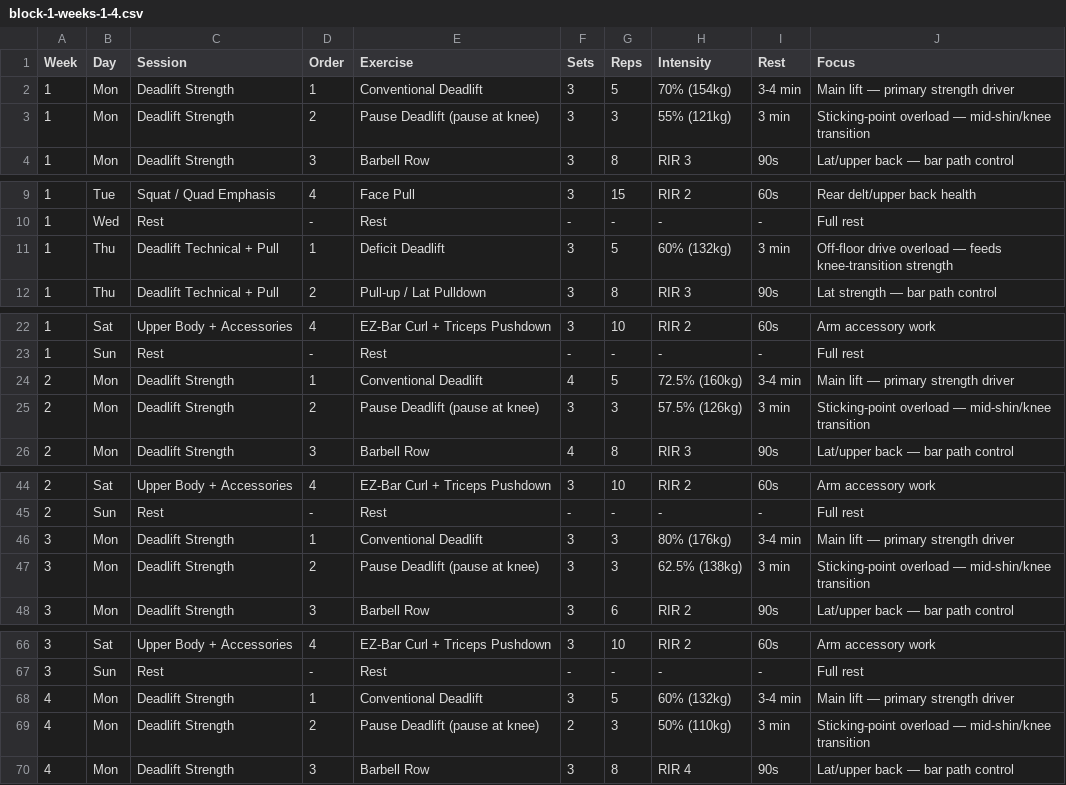
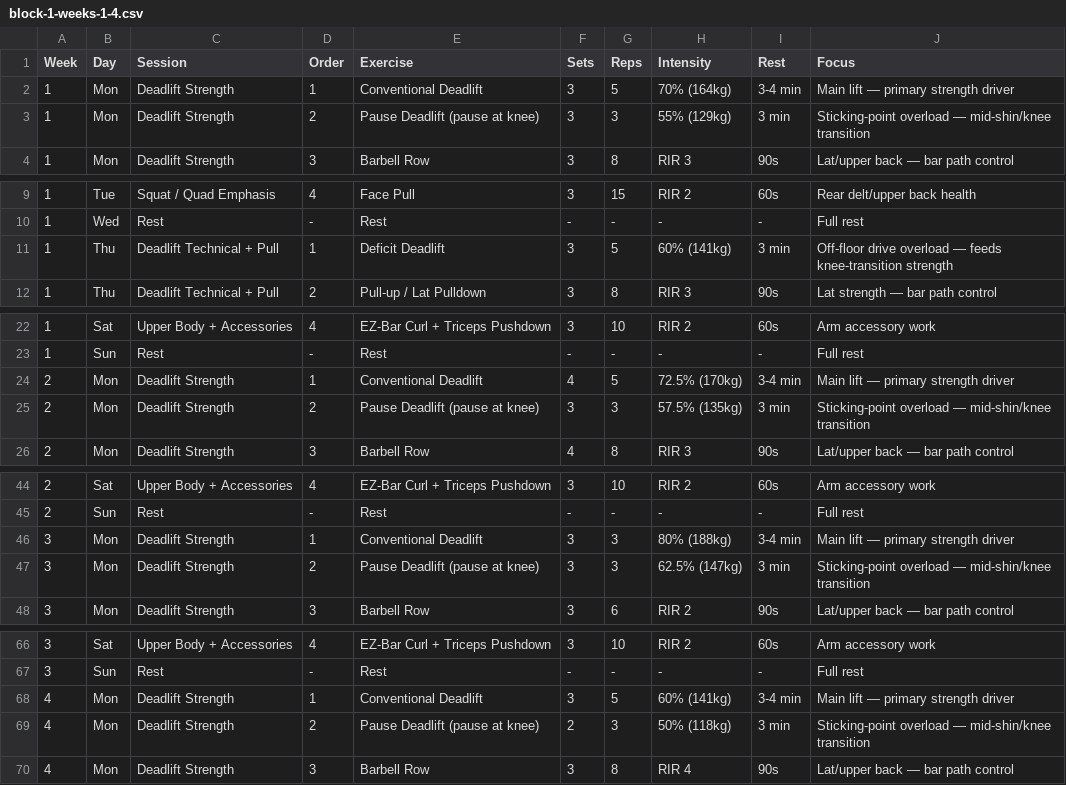
Before and after one commit to kevptoonen-design/claude, a CSV file: programs/deadlift-peak-270/block-1-weeks-1-4.csv, drawn as a sheet; only a part is shown, gaps mark what is left out; the diff covers the shown part only.

```diff
--- a/programs/deadlift-peak-270/block-1-weeks-1-4.csv
+++ b/programs/deadlift-peak-270/block-1-weeks-1-4.csv
@@ -1,4 +1,4 @@
 Week,Day,Session,Order,Exercise,Sets,Reps,Intensity,Rest,Focus
-1,Mon,Deadlift Strength,1,Conventional Deadlift,3,5,70% (154kg),3-4 min,Main lift — primary strength driver
-1,Mon,Deadlift Strength,2,Pause Deadlift (pause at knee),3,3,55% (121kg),3 min,Sticking-point overload — mid-shin/knee transition
+1,Mon,Deadlift Strength,1,Conventional Deadlift,3,5,70% (164kg),3-4 min,Main lift — primary strength driver
+1,Mon,Deadlift Strength,2,Pause Deadlift (pause at knee),3,3,55% (129kg),3 min,Sticking-point overload — mid-shin/knee transition
 1,Mon,Deadlift Strength,3,Barbell Row,3,8,RIR 3,90s,Lat/upper back — bar path control
@@ -10,3 +10,3 @@ Week,Day,Session,Order,Exercise,Sets,Reps,Intensity,Rest,Focus
 1,Wed,Rest,-,Rest,-,-,-,-,Full rest
-1,Thu,Deadlift Technical + Pull,1,Deficit Deadlift,3,5,60% (132kg),3 min,Off-floor drive overload — feeds knee-transition strength
+1,Thu,Deadlift Technical + Pull,1,Deficit Deadlift,3,5,60% (141kg),3 min,Off-floor drive overload — feeds knee-transition strength
 1,Thu,Deadlift Technical + Pull,2,Pull-up / Lat Pulldown,3,8,RIR 3,90s,Lat strength — bar path control
@@ -23,4 +23,4 @@ Week,Day,Session,Order,Exercise,Sets,Reps,Intensity,Rest,Focus
 1,Sun,Rest,-,Rest,-,-,-,-,Full rest
-2,Mon,Deadlift Strength,1,Conventional Deadlift,4,5,72.5% (160kg),3-4 min,Main lift — primary strength driver
-2,Mon,Deadlift Strength,2,Pause Deadlift (pause at knee),3,3,57.5% (126kg),3 min,Sticking-point overload — mid-shin/knee transition
+2,Mon,Deadlift Strength,1,Conventional Deadlift,4,5,72.5% (170kg),3-4 min,Main lift — primary strength driver
+2,Mon,Deadlift Strength,2,Pause Deadlift (pause at knee),3,3,57.5% (135kg),3 min,Sticking-point overload — mid-shin/knee transition
 2,Mon,Deadlift Strength,3,Barbell Row,4,8,RIR 3,90s,Lat/upper back — bar path control
@@ -45,4 +45,4 @@ Week,Day,Session,Order,Exercise,Sets,Reps,Intensity,Rest,Focus
 2,Sun,Rest,-,Rest,-,-,-,-,Full rest
-3,Mon,Deadlift Strength,1,Conventional Deadlift,3,3,80% (176kg),3-4 min,Main lift — primary strength driver
-3,Mon,Deadlift Strength,2,Pause Deadlift (pause at knee),3,3,62.5% (138kg),3 min,Sticking-point overload — mid-shin/knee transition
+3,Mon,Deadlift Strength,1,Conventional Deadlift,3,3,80% (188kg),3-4 min,Main lift — primary strength driver
+3,Mon,Deadlift Strength,2,Pause Deadlift (pause at knee),3,3,62.5% (147kg),3 min,Sticking-point overload — mid-shin/knee transition
 3,Mon,Deadlift Strength,3,Barbell Row,3,6,RIR 2,90s,Lat/upper back — bar path control
@@ -67,4 +67,4 @@ Week,Day,Session,Order,Exercise,Sets,Reps,Intensity,Rest,Focus
 3,Sun,Rest,-,Rest,-,-,-,-,Full rest
-4,Mon,Deadlift Strength,1,Conventional Deadlift,3,5,60% (132kg),3-4 min,Main lift — primary strength driver
-4,Mon,Deadlift Strength,2,Pause Deadlift (pause at knee),2,3,50% (110kg),3 min,Sticking-point overload — mid-shin/knee transition
+4,Mon,Deadlift Strength,1,Conventional Deadlift,3,5,60% (141kg),3-4 min,Main lift — primary strength driver
+4,Mon,Deadlift Strength,2,Pause Deadlift (pause at knee),2,3,50% (118kg),3 min,Sticking-point overload — mid-shin/knee transition
 4,Mon,Deadlift Strength,3,Barbell Row,3,8,RIR 4,90s,Lat/upper back — bar path control
```
Also changed, not shown: 3 edited cells elsewhere in this file, programs/deadlift-peak-270/block-2-weeks-5-8.csv, programs/deadlift-peak-270/block-3-weeks-9-12.csv, 2 other files.
